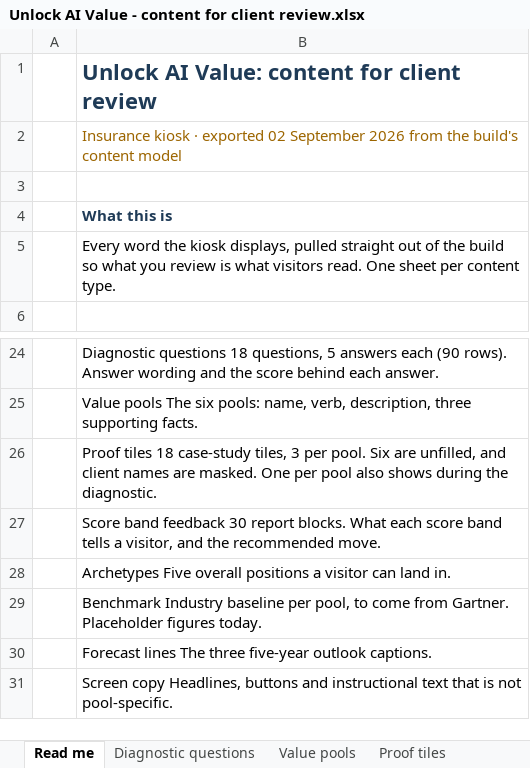
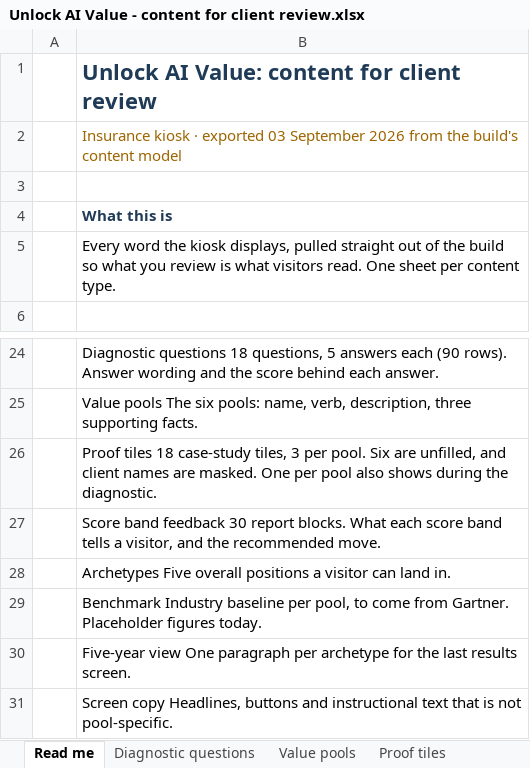
Before and after one commit to RonnieKurswell/Unlock-AI-Value-demo, an Excel workbook: Unlock AI Value - content for client review.xlsx, sheet Read me, drawn as a sheet; only a part is shown, gaps mark what is left out; values as stored, in another font and other column widths than the file's, no borders; the diff names each change by its address in the sheet, - before the commit and + after, or states it on an @@ line.

```diff
--- a/Unlock AI Value - content for client review.xlsx (sheet Read me)
+++ b/Unlock AI Value - content for client review.xlsx (sheet Read me)
-B2: …· exported 02 September 2026…
+B2: …· exported 03 September 2026…
-B30: Forecast lines The three five-year outlook captions.
+B30: Five-year view One paragraph per archetype for the last results screen.
```
Also changed, not shown: sheet Five-year view, sheet Screen copy, other sheet tabs, 5 other files.
